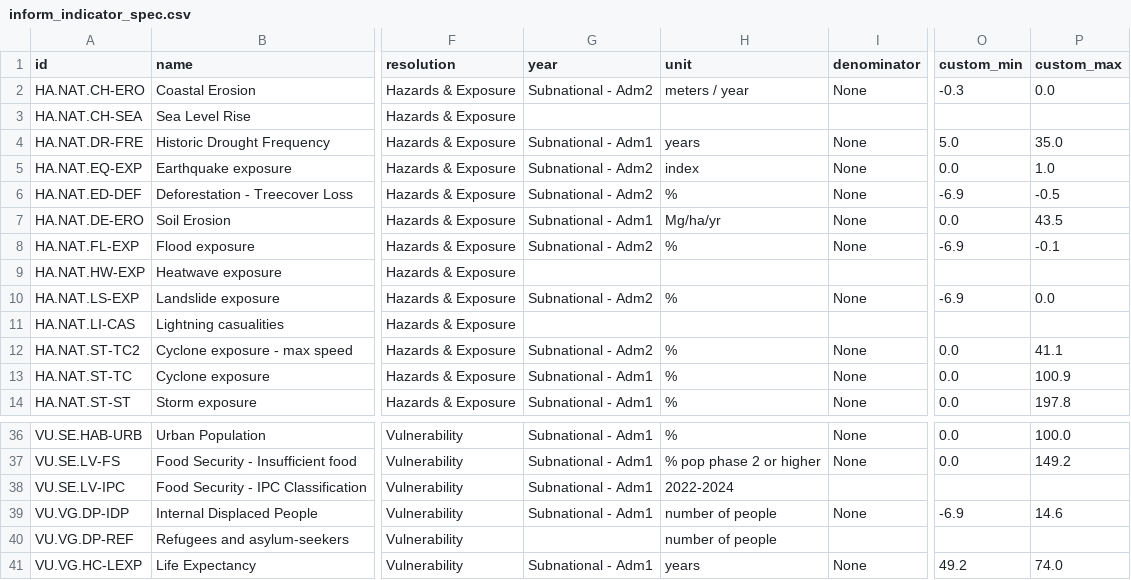
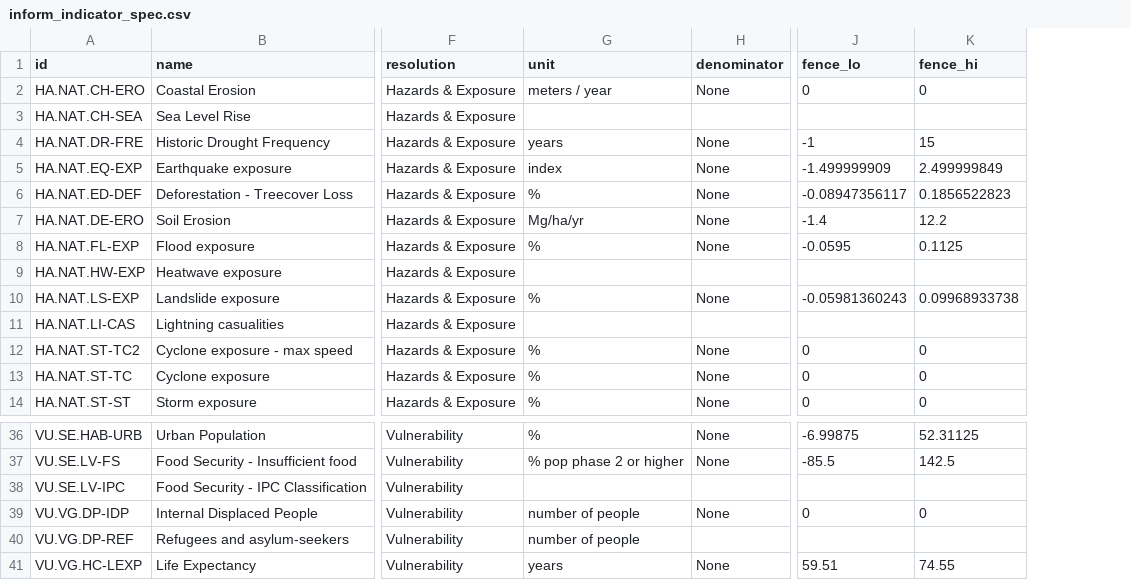
Before and after one commit to masuby/model, a CSV file: data-source/inform_indicator_spec.csv, drawn as a sheet; only a part is shown, gaps mark what is left out; removed rows and columns are numbered as before the commit, all else as after; the diff names each change by its address in the sheet, - before the commit and + after, or states it on an @@ line.

```diff
--- a/data-source/inform_indicator_spec.csv
+++ b/data-source/inform_indicator_spec.csv
-column G (year), rows 2-14: Subnational - Adm2 |  | Subnational - Adm1 | Subnational - Adm2 | Subnational - Adm2 | Subnational - Adm1 | Subnational - Adm2 |  | Subnational - Adm2 |  | Subnational - Adm2 | Subnational - Adm1 | Subnational - Adm1; rows 36-41: Subnational - Adm1 | Subnational - Adm1 | Subnational - Adm1 | Subnational - Adm1 |  | Subnational - Adm1
+column J (fence_lo), rows 2-14: 0 |  | -1 | -1.499999909 | -0.08947356117 | -1.4 | -0.0595 |  | -0.05981360243 |  | 0 | 0 | 0; rows 36-41: -6.99875 | -85.5 |  | 0 |  | 59.51
+column K (fence_hi), rows 2-14: 0 |  | 15 | 2.499999849 | 0.1856522823 | 12.2 | 0.1125 |  | 0.09968933738 |  | 0 | 0 | 0; rows 36-41: 52.31125 | 142.5 |  | 0 |  | 74.55
-column O (custom_min), rows 2-14: -0.3 |  | 5.0 | 0.0 | -6.9 | 0.0 | -6.9 |  | -6.9 |  | 0.0 | 0.0 | 0.0; rows 36-41: 0.0 | 0.0 |  | -6.9 |  | 49.2
-column P (custom_max), rows 2-14: 0.0 |  | 35.0 | 1.0 | -0.5 | 43.5 | -0.1 |  | 0.0 |  | 41.1 | 100.9 | 197.8; rows 36-41: 100.0 | 149.2 |  | 14.6 |  | 74.0
-G38 (unit): 2022-2024
+G38 (unit): (empty)
```
Also changed, not shown: 5 other files.
